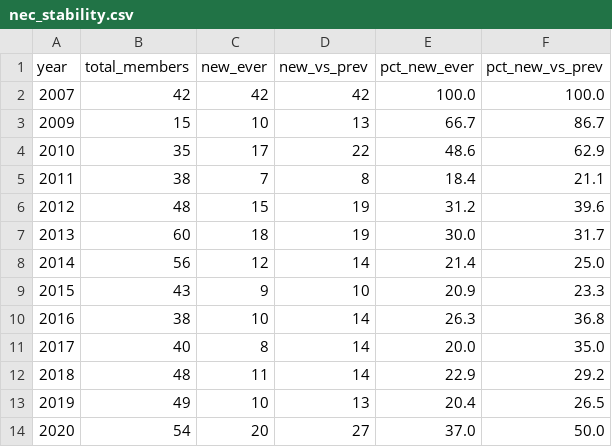
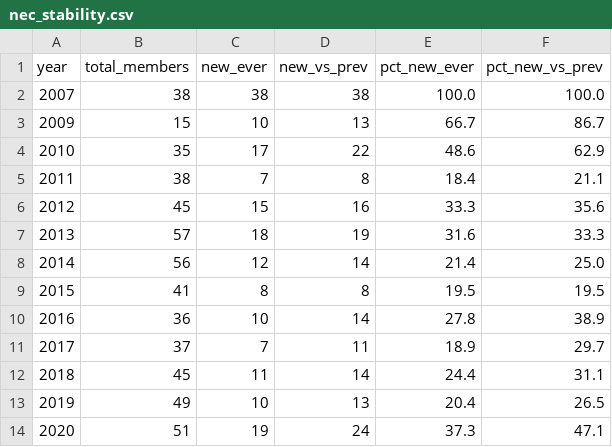
Before and after one commit to bparsia/ucuelections, a CSV file: data/processed/nec_stability.csv, drawn as a sheet; only a part is shown; the diff covers the shown part only.

```diff
--- a/data/processed/nec_stability.csv
+++ b/data/processed/nec_stability.csv
@@ -1,3 +1,3 @@
 year,total_members,new_ever,new_vs_prev,pct_new_ever,pct_new_vs_prev
-2007,42,42,42,100.0,100.0
+2007,38,38,38,100.0,100.0
 2009,15,10,13,66.7,86.7
@@ -5,10 +5,10 @@ year,total_members,new_ever,new_vs_prev,pct_new_ever,pct_new_vs_prev
 2011,38,7,8,18.4,21.1
-2012,48,15,19,31.2,39.6
-2013,60,18,19,30.0,31.7
+2012,45,15,16,33.3,35.6
+2013,57,18,19,31.6,33.3
 2014,56,12,14,21.4,25.0
-2015,43,9,10,20.9,23.3
-2016,38,10,14,26.3,36.8
-2017,40,8,14,20.0,35.0
-2018,48,11,14,22.9,29.2
+2015,41,8,8,19.5,19.5
+2016,36,10,14,27.8,38.9
+2017,37,7,11,18.9,29.7
+2018,45,11,14,24.4,31.1
 2019,49,10,13,20.4,26.5
-2020,54,20,27,37.0,50.0
+2020,51,19,24,37.3,47.1
```
Also changed, not shown: 22 edited cells elsewhere in this file, data/processed/nec_membership.csv, 2 other files.
